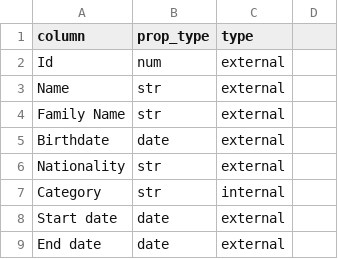
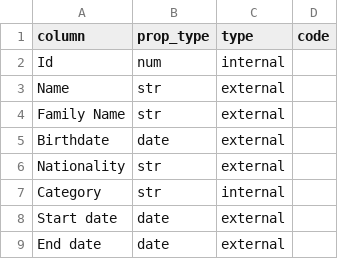
Before and after one commit to mohammadzainabbas/wikibase-nttdata, a CSV file: data/team_mapping.csv, drawn as a sheet.

Commit message:
Minor changes

```diff
--- a/data/team_mapping.csv
+++ b/data/team_mapping.csv
@@ -1,3 +1,3 @@
-column,prop_type,type
-Id,num,external
+column,prop_type,type,code
+Id,num,internal
 Name,str,external
```
